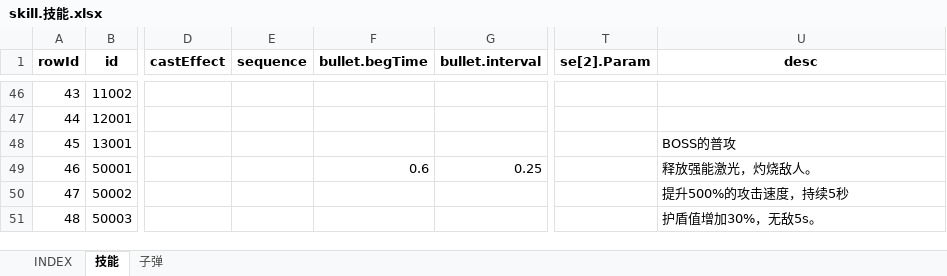
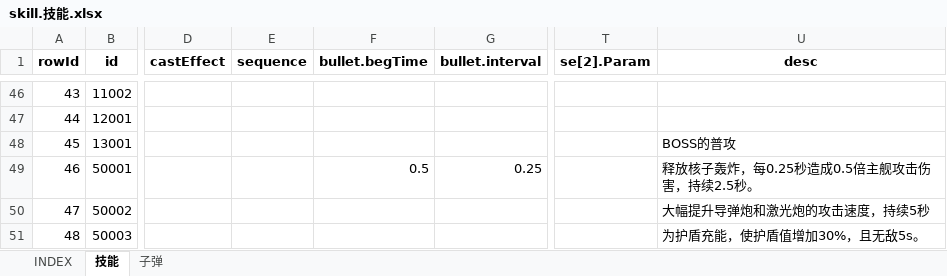
Before and after one commit to hataksumo/UIDesigner, an Excel workbook: Excel/skill.技能.xlsx, sheet 技能, drawn as a sheet; only a part is shown, gaps mark what is left out; values as stored, in another font and other column widths than the file's, no borders; the diff names each change by its address in the sheet, - before the commit and + after, or states it on an @@ line.

```diff
--- a/Excel/skill.技能.xlsx (sheet 技能)
+++ b/Excel/skill.技能.xlsx (sheet 技能)
-F49 (bullet.begTime): 0.6
+F49 (bullet.begTime): 0.5
-U49 (desc): 释放强能激光，灼烧敌人。
+U49 (desc): 释放核子轰炸，每0.25秒造成0.5倍主舰攻击伤害，持续2.5秒。
-U50 (desc): 提升500%的攻击速度，持续5秒
+U50 (desc): 大幅提升导弹炮和激光炮的攻击速度，持续5秒
-U51 (desc): 护盾值增加30%，无敌5s。
+U51 (desc): 为护盾充能，使护盾值增加30%，且无敌5s。
```
Also changed, not shown: Excel/achv.成就.xlsx, Excel/monster.怪物.xlsx, 1 other file.
